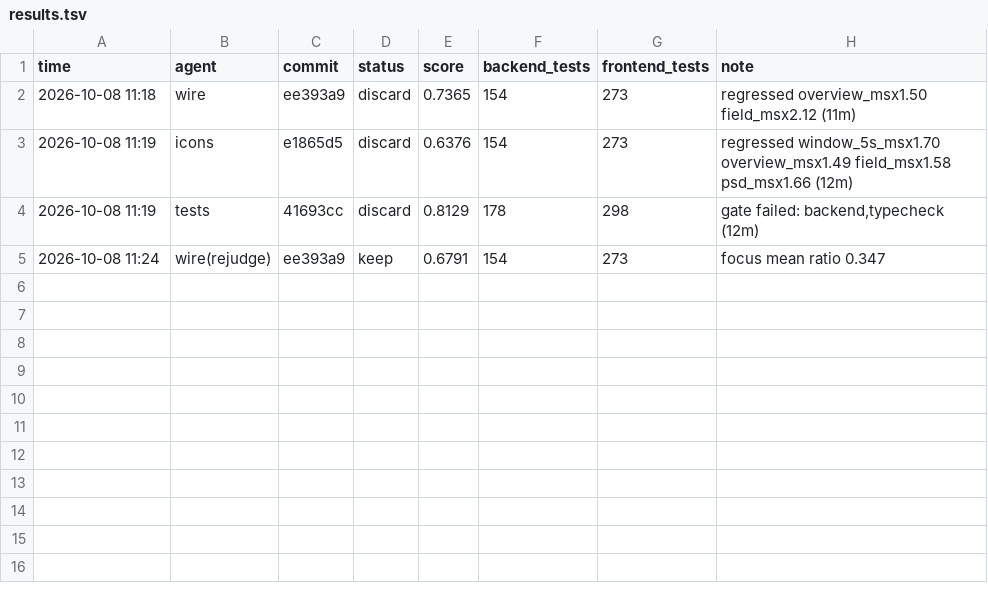
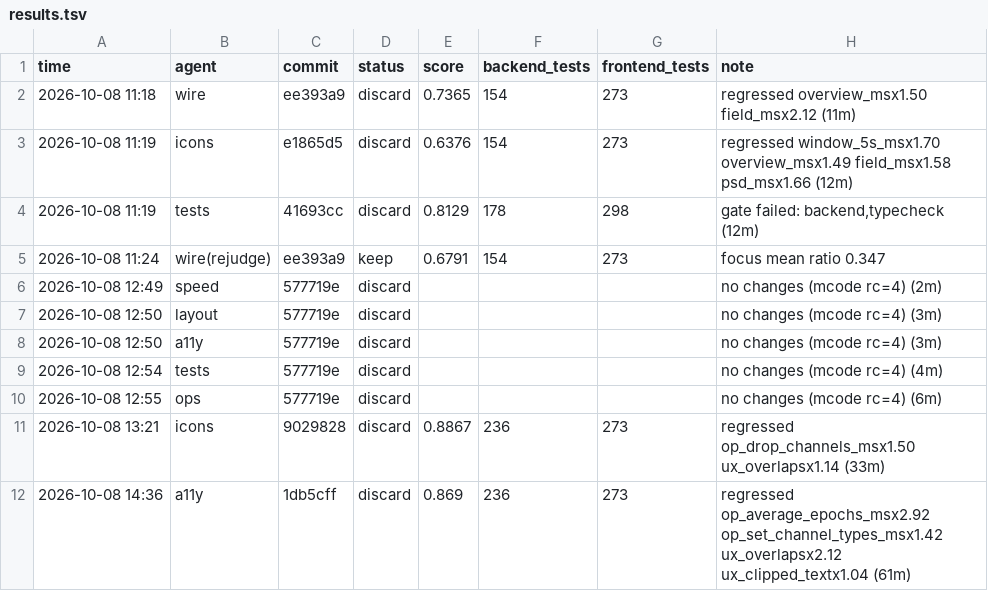
Before and after one commit to A12N4V/sema, a TSV file: agents/results.tsv, drawn as a sheet; the diff names each change by its address in the sheet, - before the commit and + after, or states it on an @@ line.

Commit message:
team: feed earlier rejections into layout/tests briefs

```diff
--- a/agents/results.tsv
+++ b/agents/results.tsv
+row 6: 2026-10-08 12:49 | speed | 577719e | discard |  |  |  | no changes (mcode rc=4) (2m)
+row 7: 2026-10-08 12:50 | layout | 577719e | discard |  |  |  | no changes (mcode rc=4) (3m)
+row 8: 2026-10-08 12:50 | a11y | 577719e | discard |  |  |  | no changes (mcode rc=4) (3m)
+row 9: 2026-10-08 12:54 | tests | 577719e | discard |  |  |  | no changes (mcode rc=4) (4m)
+row 10: 2026-10-08 12:55 | ops | 577719e | discard |  |  |  | no changes (mcode rc=4) (6m)
+row 11: 2026-10-08 13:21 | icons | 9029828 | discard | 0.8867 | 236 | 273 | regressed op_drop_channels_msx1.50 ux_overlapsx1.14 (33m)
+row 12: 2026-10-08 14:36 | a11y | 1db5cff | discard | 0.869 | 236 | 273 | regressed op_average_epochs_msx2.92 op_set_channel_types_msx1.42 ux_overlapsx2.12 ux_clipped_textx1.04 (61m)
```
Also changed, not shown: 2 other files.
